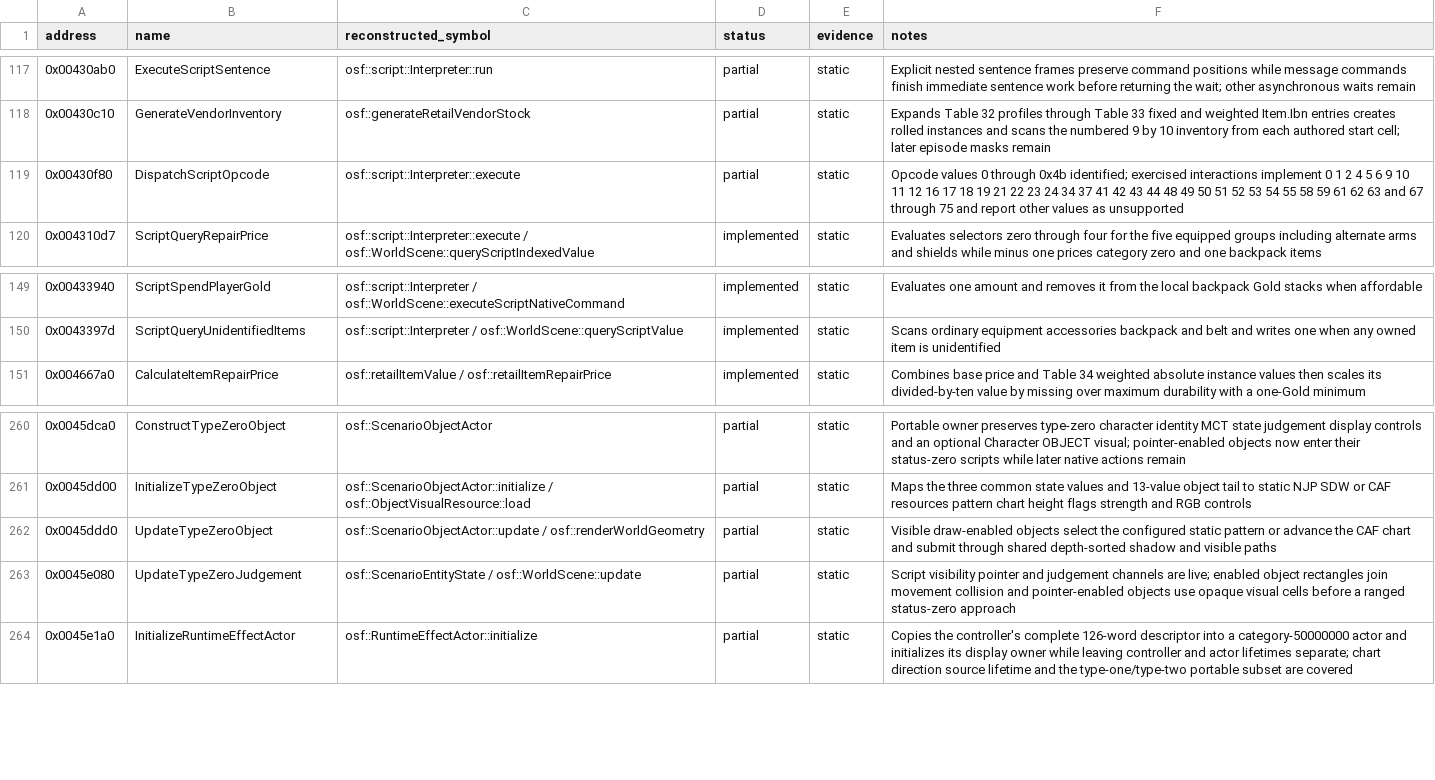
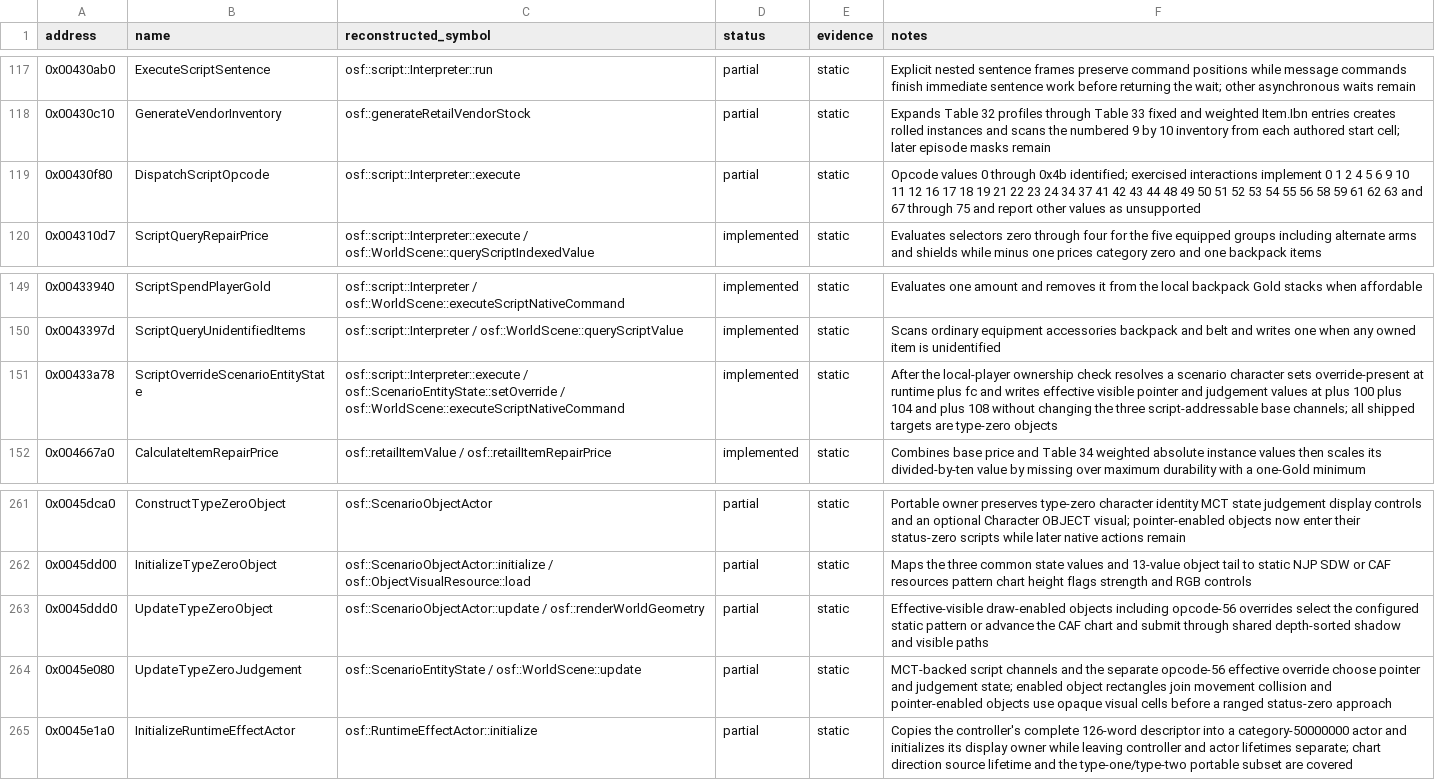
Before and after one commit to RednibCoding/OpenShadowFlare, a CSV file: reverse/shadowflare-exe/functions.csv, drawn as a sheet; only a part is shown, gaps mark what is left out.

Commit message:
Reconstruct retail scenario entity overrides

```diff
--- a/reverse/shadowflare-exe/functions.csv
+++ b/reverse/shadowflare-exe/functions.csv
@@ -118,3 +118,3 @@ address,name,reconstructed_symbol,status,evidence,notes
 0x00430c10,GenerateVendorInventory,osf::generateRetailVendorStock,partial,static,Expands Table 32 profiles through Table 33 fixed and weighted Item.Ibn entries creates rolled instances and scans the numbered 9 by 10 inventory from each authored start cell; later episode masks remain
-0x00430f80,DispatchScriptOpcode,osf::script::Interpreter::execute,partial,static,Opcode values 0 through 0x4b identified; exercised interactions implement 0 1 2 4 5 6 9 10 11 12 16 17 18 19 21 22 23 24 34 37 41 42 43 44 48 49 50 51 52 53 54 55 58 59 61 62 63 and 67 through 75 and report other values as unsupported
+0x00430f80,DispatchScriptOpcode,osf::script::Interpreter::execute,partial,static,Opcode values 0 through 0x4b identified; exercised interactions implement 0 1 2 4 5 6 9 10 11 12 16 17 18 19 21 22 23 24 34 37 41 42 43 44 48 49 50 51 52 53 54 55 56 58 59 61 62 63 and 67 through 75 and report other values as unsupported
 0x004310d7,ScriptQueryRepairPrice,osf::script::Interpreter::execute / osf::WorldScene::queryScriptIndexedValue,implemented,static,Evaluates selectors zero through four for the five equipped groups including alternate arms and shields while minus one prices category zero and one backpack items
@@ -150,2 +150,3 @@ address,name,reconstructed_symbol,status,evidence,notes
 0x0043397d,ScriptQueryUnidentifiedItems,osf::script::Interpreter / osf::WorldScene::queryScriptValue,implemented,static,Scans ordinary equipment accessories backpack and belt and writes one when any owned item is unidentified
+0x00433a78,ScriptOverrideScenarioEntityState,osf::script::Interpreter::execute / osf::ScenarioEntityState::setOverride / osf::WorldScene::executeScriptNativeCommand,implemented,static,After the local-player ownership check resolves a scenario character sets override-present at runtime plus fc and writes effective visible pointer and judgement values at plus 100 plus 104 and plus 108 without changing the three script-addressable base channels; all shipped targets are type-zero objects
 0x004667a0,CalculateItemRepairPrice,osf::retailItemValue / osf::retailItemRepairPrice,implemented,static,Combines base price and Table 34 weighted absolute instance values then scales its divided-by-ten value by missing over maximum durability with a one-Gold minimum
@@ -261,4 +262,4 @@ address,name,reconstructed_symbol,status,evidence,notes
 0x0045dd00,InitializeTypeZeroObject,osf::ScenarioObjectActor::initialize / osf::ObjectVisualResource::load,partial,static,Maps the three common state values and 13-value object tail to static NJP SDW or CAF resources pattern chart height flags strength and RGB controls
-0x0045ddd0,UpdateTypeZeroObject,osf::ScenarioObjectActor::update / osf::renderWorldGeometry,partial,static,Visible draw-enabled objects select the configured static pattern or advance the CAF chart and submit through shared depth-sorted shadow and visible paths
-0x0045e080,UpdateTypeZeroJudgement,osf::ScenarioEntityState / osf::WorldScene::update,partial,static,Script visibility pointer and judgement channels are live; enabled object rectangles join movement collision and pointer-enabled objects use opaque visual cells before a ranged status-zero approach
+0x0045ddd0,UpdateTypeZeroObject,osf::ScenarioObjectActor::update / osf::renderWorldGeometry,partial,static,Effective-visible draw-enabled objects including opcode-56 overrides select the configured static pattern or advance the CAF chart and submit through shared depth-sorted shadow and visible paths
+0x0045e080,UpdateTypeZeroJudgement,osf::ScenarioEntityState / osf::WorldScene::update,partial,static,MCT-backed script channels and the separate opcode-56 effective override choose pointer and judgement state; enabled object rectangles join movement collision and pointer-enabled objects use opaque visual cells before a ranged status-zero approach
 0x0045e1a0,InitializeRuntimeEffectActor,osf::RuntimeEffectActor::initialize,partial,static,Copies the controller's complete 126-word descriptor into a category-50000000 actor and initializes its display owner while leaving controller and actor lifetimes separate; chart direction source lifetime and the type-one/type-two portable subset are covered
```
Also changed, not shown: 17 other files.
